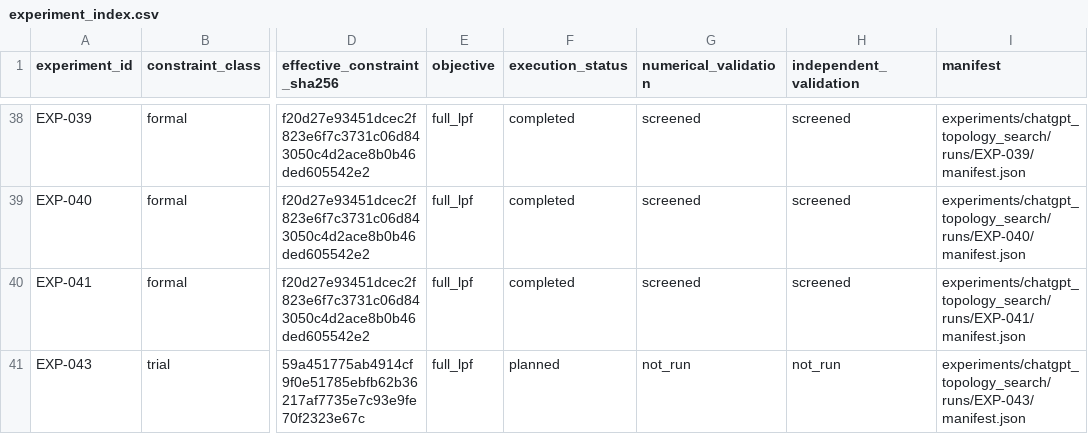
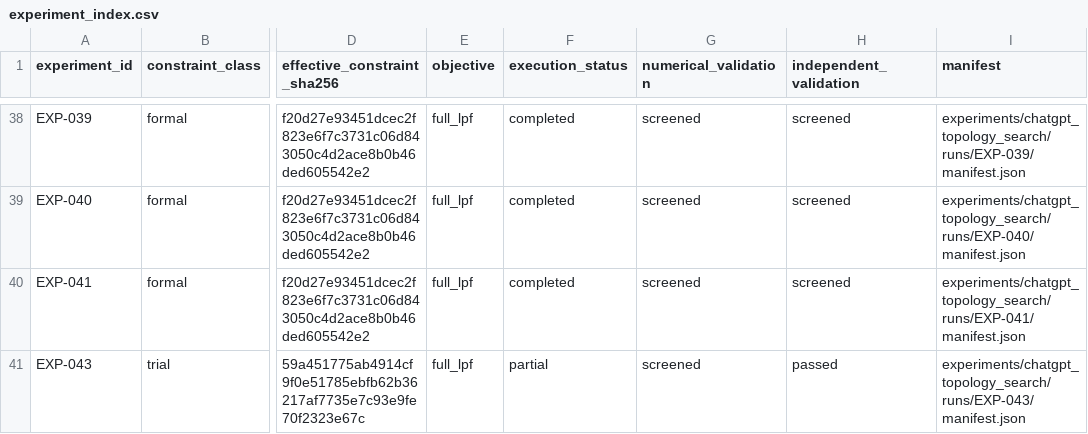
Before and after one commit to MasayaTakagi/reconfigurable-rf-lpf-research, a CSV file: data/experiment_index.csv, drawn as a sheet; only a part is shown, gaps mark what is left out; the diff names each change by its address in the sheet, - before the commit and + after, or states it on an @@ line.

Commit message:
Align EXP-043 inventory/index with completed numerical and independent MNA selection

```diff
--- a/data/experiment_index.csv
+++ b/data/experiment_index.csv
-F41 (execution_status): planned
+F41 (execution_status): partial
-G41 (numerical_validation): not_run
+G41 (numerical_validation): screened
-H41 (independent_validation): not_run
+H41 (independent_validation): passed
```
